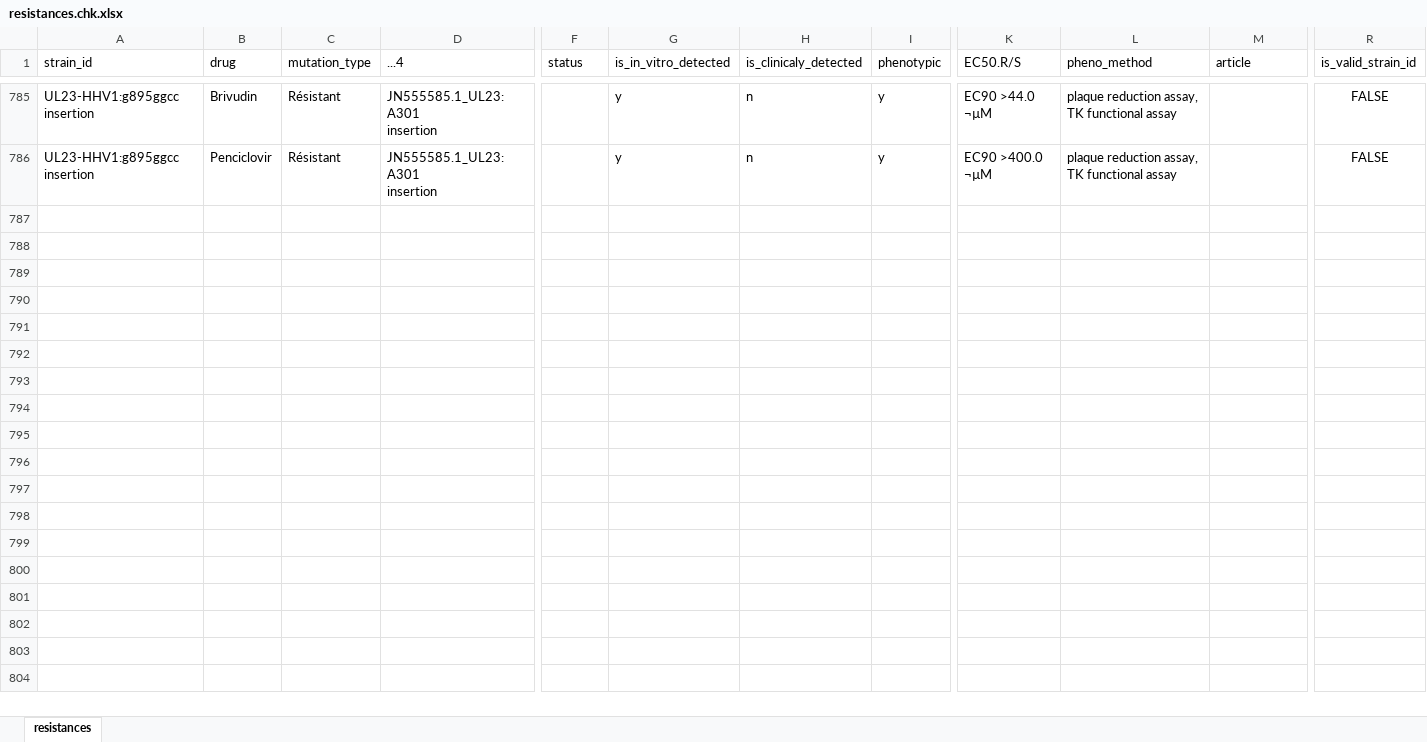
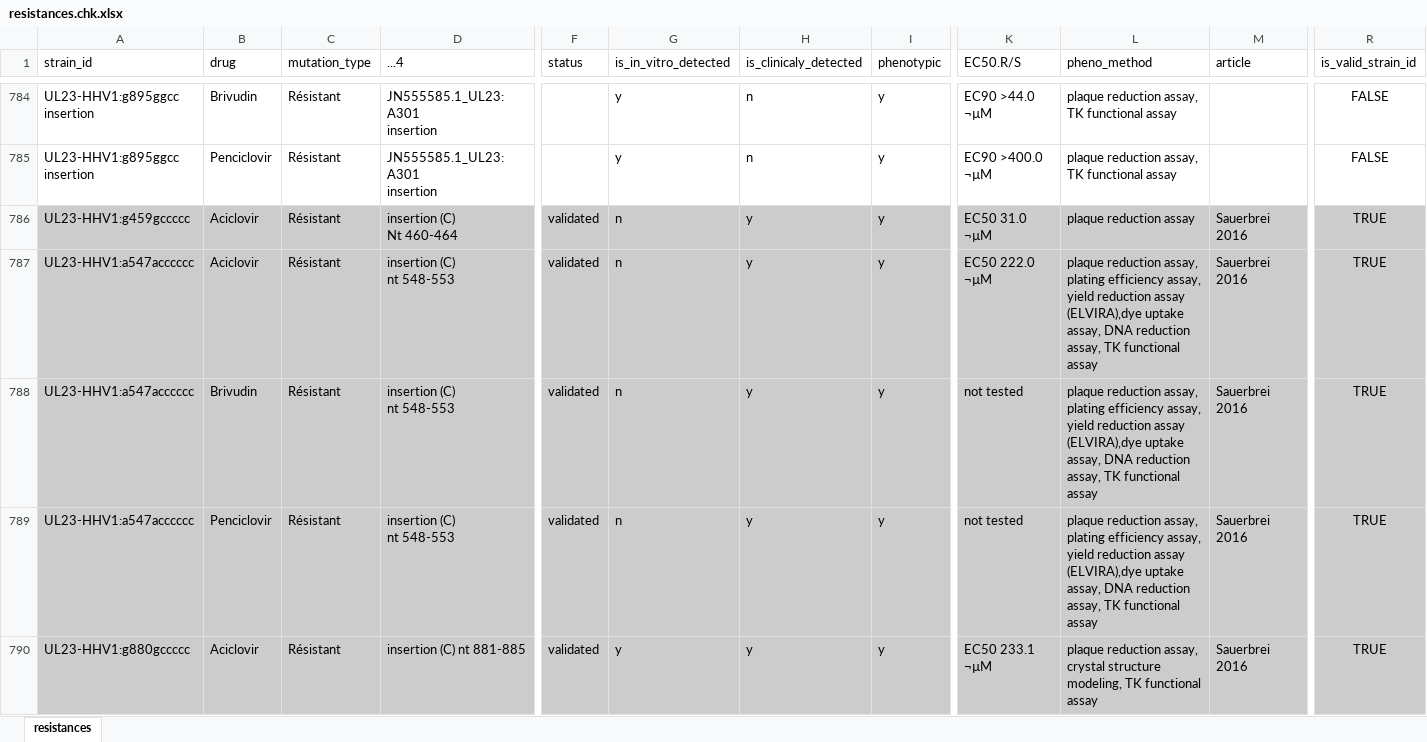
Before and after one commit to Laubscher/hgene, an Excel workbook: data/db/hsv1/resistances.chk.xlsx, sheet resistances, drawn as a sheet; only a part is shown, gaps mark what is left out; values as stored, in another font and other column widths than the file's, no borders; rows hold the shown columns only; ↵ is a line break in a cell; the diff covers the shown part only; the diff names each change by its address in the sheet, - before the commit and + after, or states it on an @@ line.

Commit message:
1.0.1-rc4 + nomenclature alt for 19 entries in hsv1 resistances database

```diff
--- a/data/db/hsv1/resistances.chk.xlsx (sheet resistances)
+++ b/data/db/hsv1/resistances.chk.xlsx (sheet resistances)
+row 786: UL23-HHV1:g459gccccc | Aciclovir | Résistant | insertion (C) ↵ Nt 460-464 | validated | n | y | y | EC50 31.0 ¬µM | plaque reduction assay | Sauerbrei 2016 | TRUE
+row 787: UL23-HHV1:a547acccccc | Aciclovir | Résistant | insertion (C) ↵ nt 548-553 | validated | n | y | y | EC50 222.0 ¬µM | plaque reduction assay, plating efficiency assay, yield reduction assay (ELVIRA),dye uptake assay, DNA reduction assay, TK functional assay | Sauerbrei 2016 | TRUE
+row 788: UL23-HHV1:a547acccccc | Brivudin | Résistant | insertion (C) ↵ nt 548-553 | validated | n | y | y | not tested | plaque reduction assay, plating efficiency assay, yield reduction assay (ELVIRA),dye uptake assay, DNA reduction assay, TK functional assay | Sauerbrei 2016 | TRUE
+row 789: UL23-HHV1:a547acccccc | Penciclovir | Résistant | insertion (C) ↵ nt 548-553 | validated | n | y | y | not tested | plaque reduction assay, plating efficiency assay, yield reduction assay (ELVIRA),dye uptake assay, DNA reduction assay, TK functional assay | Sauerbrei 2016 | TRUE
+row 790: UL23-HHV1:g880gccccc | Aciclovir | Résistant | insertion (C) nt 881-885 | validated | y | y | y | EC50 233.1 ¬µM | plaque reduction assay, crystal structure modeling, TK functional assay | Sauerbrei 2016 | TRUE
```
Also changed, not shown: 13 added rows and 1 moved row elsewhere in this sheet.
